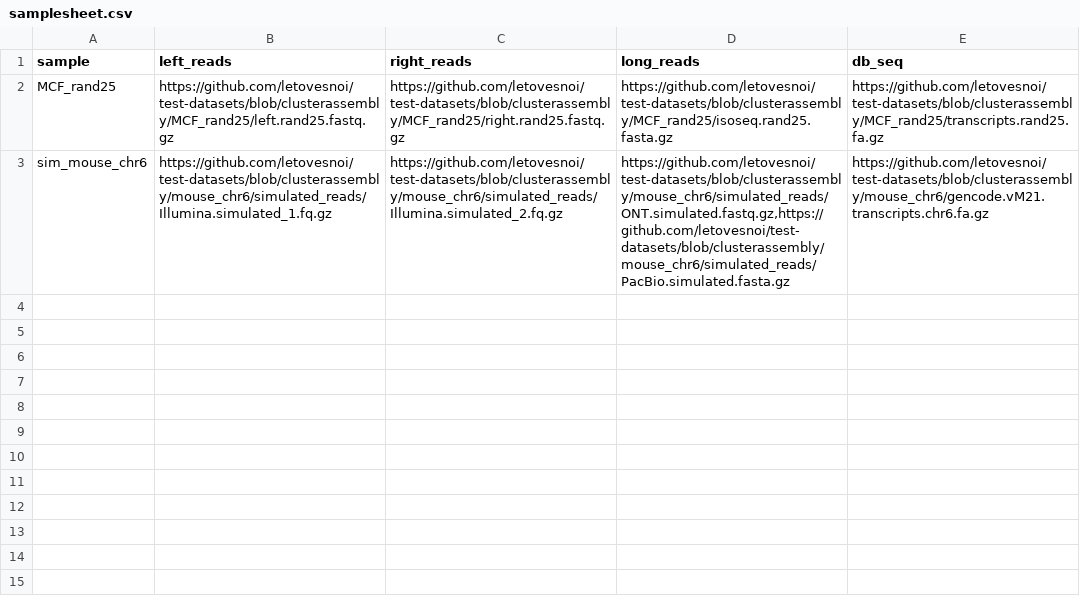
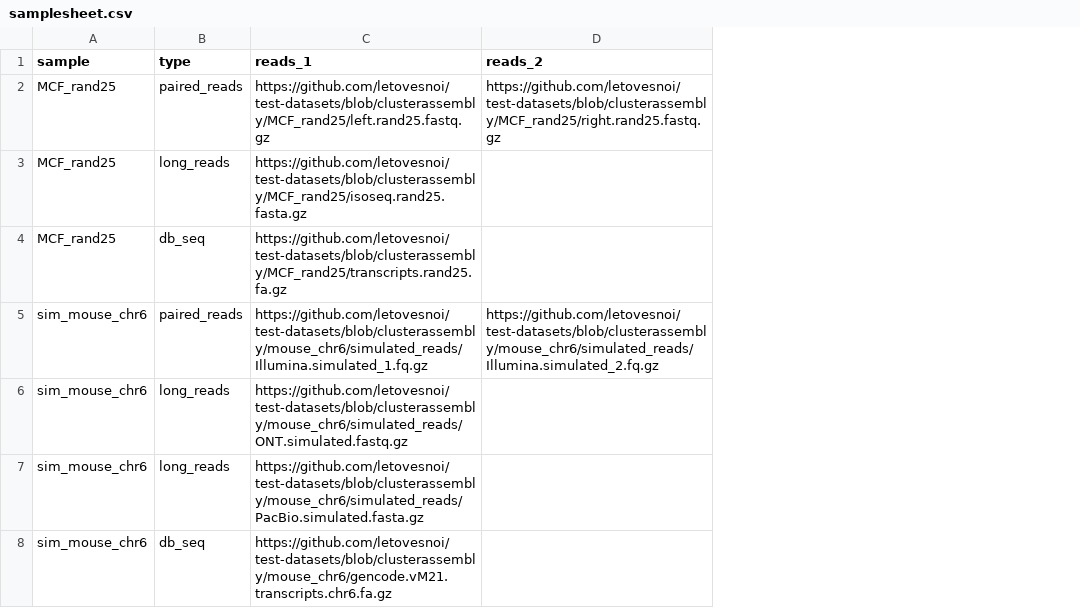
Before and after one commit to letovesnoi/test-datasets, a CSV file: samplesheet.csv, drawn as a sheet; removed rows and columns are numbered as before the commit, all else as after; the diff names each change by its address in the sheet, - before the commit and + after, or states it on an @@ line.

Commit message:
Reformat samplesheet as sample id and one type of seq in row

```diff
--- a/samplesheet.csv
+++ b/samplesheet.csv
+column B (type), row 2: paired_reads; row 5: paired_reads
-column D (long_reads), rows 2-3: https://github.com/letovesnoi/test-datasets/blob/clusterassembly/MCF_rand25/isoseq.rand25.fasta.gz | https://github.com/letovesnoi/test-datasets/blob/clusterassembly/mouse_chr6/simulated_reads/ONT.simulated.fastq.gz,https://github.com/letovesnoi/test-datasets/blob/clusterassembly/mouse_chr6/simulated_reads/PacBio.simulated.fasta.gz
-column E (db_seq), rows 2-3: https://github.com/letovesnoi/test-datasets/blob/clusterassembly/MCF_rand25/transcripts.rand25.fa.gz | https://github.com/letovesnoi/test-datasets/blob/clusterassembly/mouse_chr6/gencode.vM21.transcripts.chr6.fa.gz
-C1: left_reads
+C1: reads_1
-D1: right_reads
+D1: reads_2
+row 3: MCF_rand25 | long_reads | https://github.com/letovesnoi/test-datasets/blob/clusterassembly/MCF_rand25/isoseq.rand25.fasta.gz
+row 4: MCF_rand25 | db_seq | https://github.com/letovesnoi/test-datasets/blob/clusterassembly/MCF_rand25/transcripts.rand25.fa.gz
+row 6: sim_mouse_chr6 | long_reads | https://github.com/letovesnoi/test-datasets/blob/clusterassembly/mouse_chr6/simulated_reads/ONT.simulated.fastq.gz
+row 7: sim_mouse_chr6 | long_reads | https://github.com/letovesnoi/test-datasets/blob/clusterassembly/mouse_chr6/simulated_reads/PacBio.simulated.fasta.gz
+row 8: sim_mouse_chr6 | db_seq | https://github.com/letovesnoi/test-datasets/blob/clusterassembly/mouse_chr6/gencode.vM21.transcripts.chr6.fa.gz
```
Also changed, not shown: samplesheet_test.csv.
